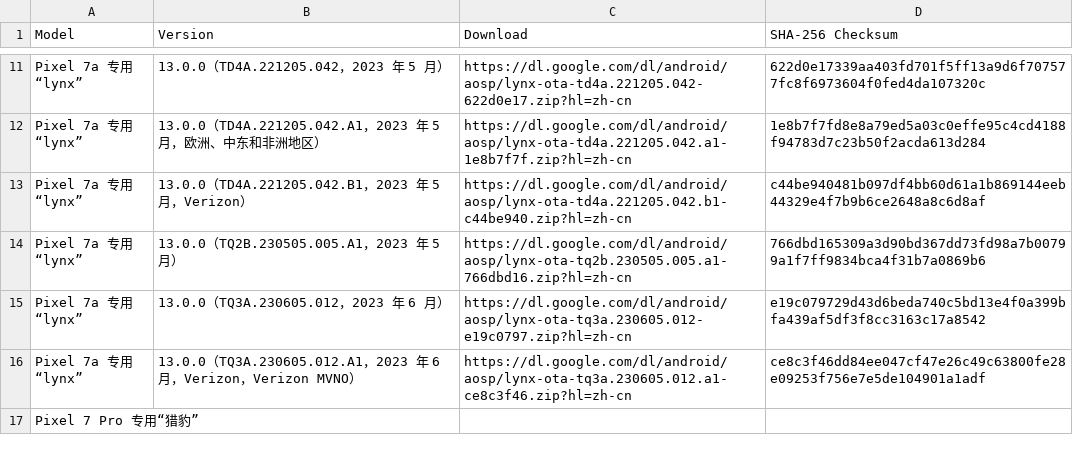
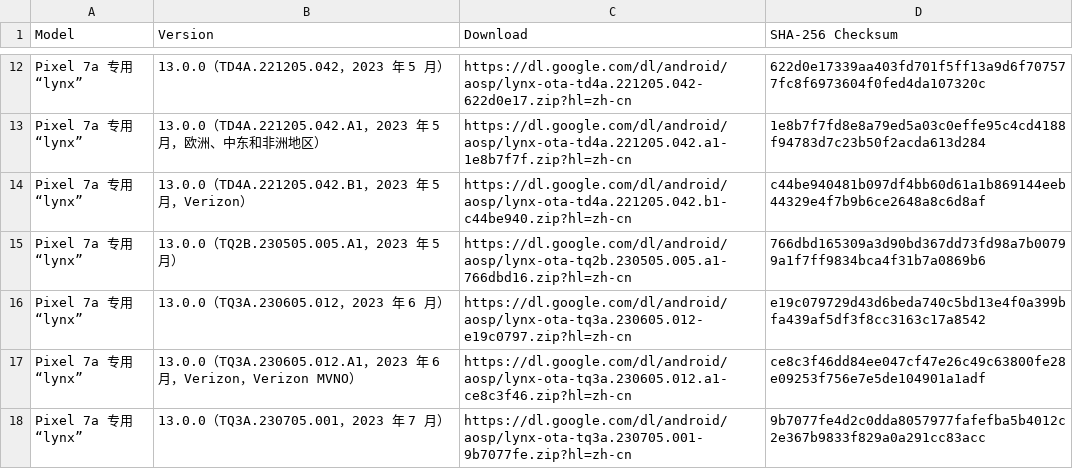
Before and after one commit to parserpp/get_android_data, a CSV file: data/android_ota_images.csv, drawn as a sheet; only a part is shown, gaps mark what is left out; the shorter side is filled out with more unchanged rows; the diff covers the shown part only.

```diff
--- a/data/android_ota_images.csv
+++ b/data/android_ota_images.csv
@@ -16 +17,2 @@ Pixel 7a 专用“lynx”,13.0.0（TQ3A.230605.012，2023 年 6 月）,https://d
 Pixel 7a 专用“lynx”,13.0.0（TQ3A.230605.012.A1，2023 年 6 月，Verizon，Verizon MVNO）,https://dl.google.com/dl/android/aosp/lynx-ota-tq3a.230605.012.a1-ce8c3f46.zip?hl=zh-cn,ce8c3f46dd84ee047cf47e26c49c63800fe28e09253f756e7e5de104901a1adf
+Pixel 7a 专用“lynx”,13.0.0（TQ3A.230705.001，2023 年 7 月）,https://dl.google.com/dl/android/aosp/lynx-ota-tq3a.230705.001-9b7077fe.zip?hl=zh-cn,9b7077fe4d2c0dda8057977fafefba5b4012c2e367b9833f829a0a291cc83acc
```
Also changed, not shown: 16 added rows elsewhere in this file, data/android_images.csv, data/cve.csv.
